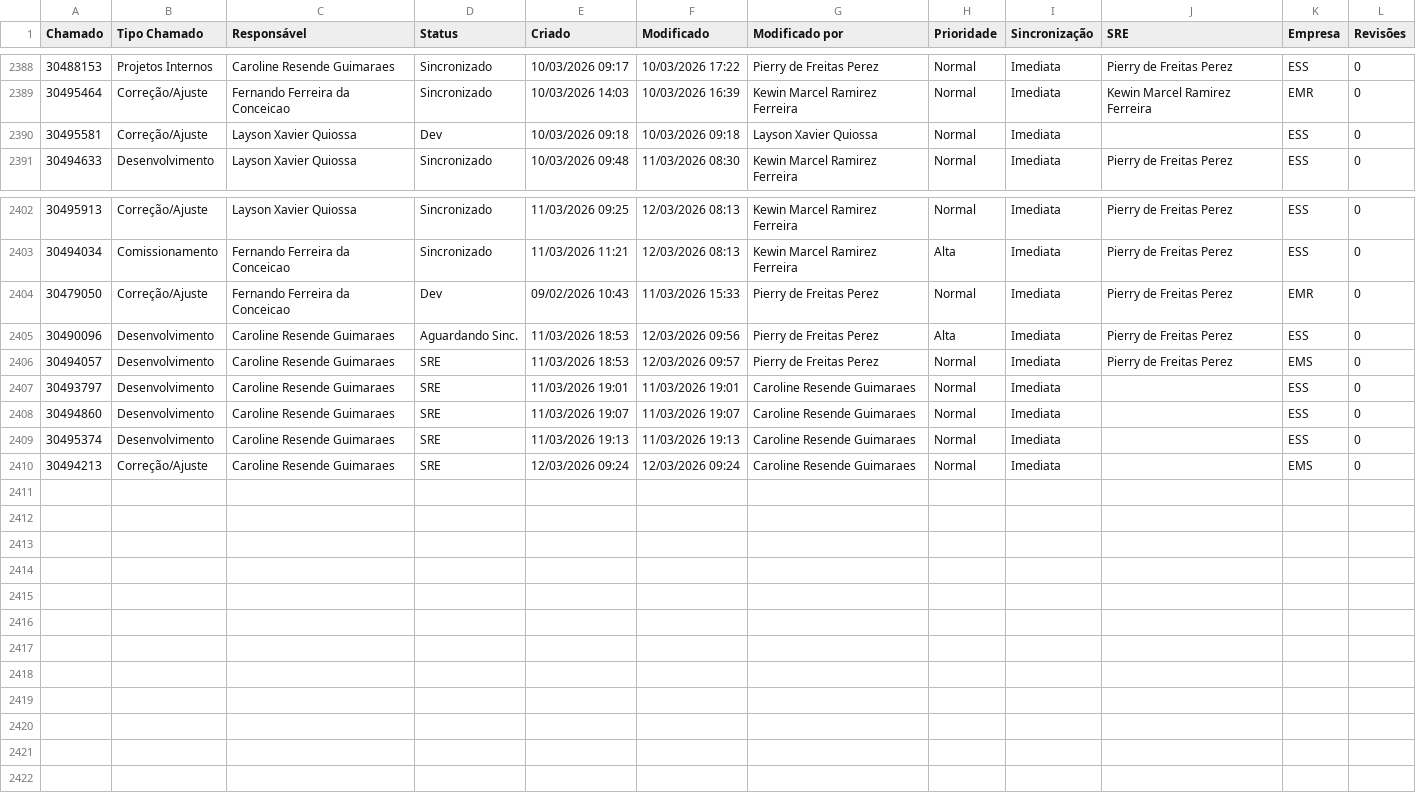
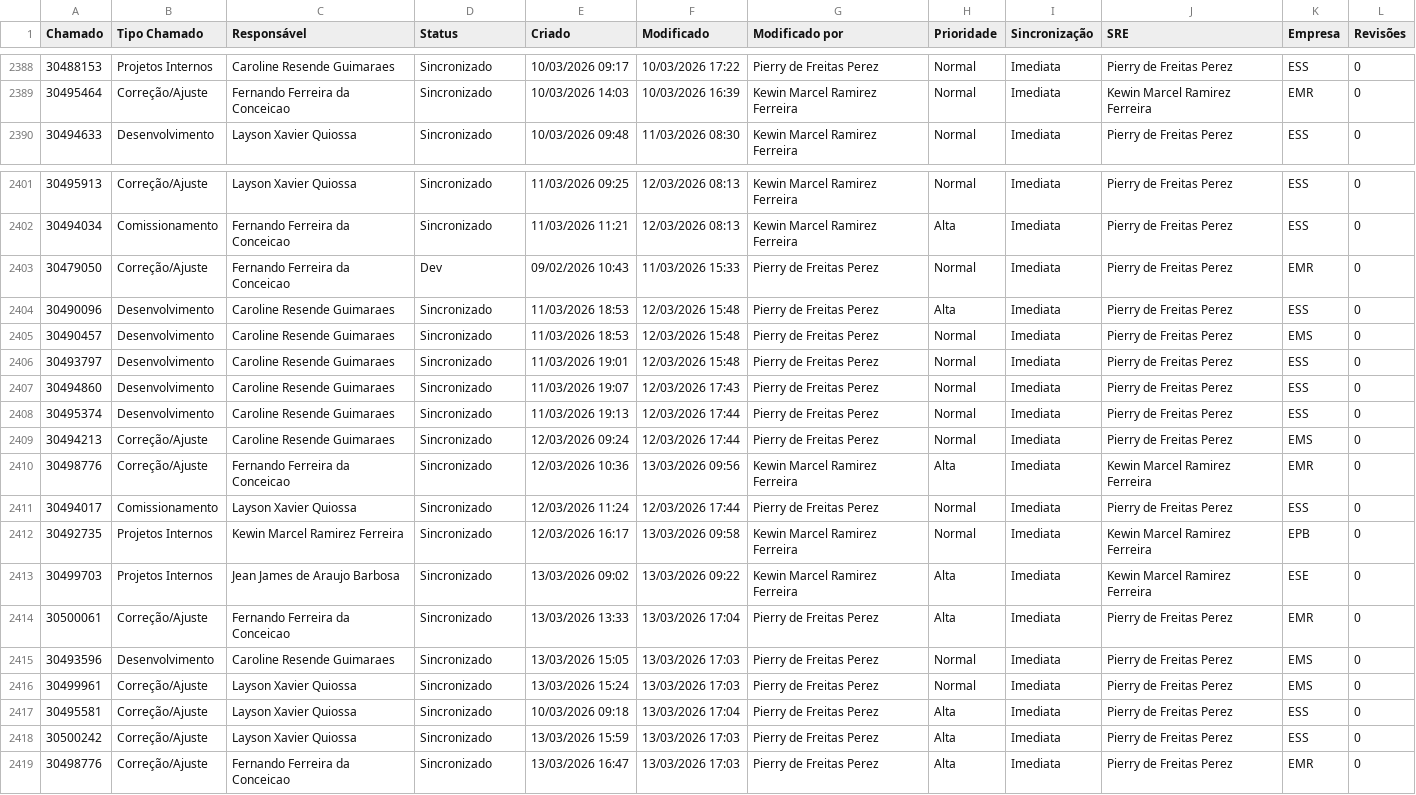
Before and after one commit to Kewin31/esteira-adms, a CSV file: data/esteira_demandas.csv, drawn as a sheet; only a part is shown, gaps mark what is left out.

Commit message:
Update esteira_demandas.csv

```diff
--- a/data/esteira_demandas.csv
+++ b/data/esteira_demandas.csv
@@ -2389,3 +2389,2 @@
 "30495464","Correção/Ajuste","Fernando Ferreira da Conceicao","Sincronizado","10/03/2026 14:03","10/03/2026 16:39","Kewin Marcel Ramirez Ferreira","Normal","Imediata","Kewin Marcel Ramirez Ferreira","EMR","0"
-"30495581","Correção/Ajuste","Layson Xavier Quiossa","Dev","10/03/2026 09:18","10/03/2026 09:18","Layson Xavier Quiossa","Normal","Imediata",,"ESS","0"
 "30494633 ","Desenvolvimento","Layson Xavier Quiossa","Sincronizado","10/03/2026 09:48","11/03/2026 08:30","Kewin Marcel Ramirez Ferreira","Normal","Imediata","Pierry de Freitas Perez","ESS","0"
@@ -2404,7 +2403,17 @@
 "30479050","Correção/Ajuste","Fernando Ferreira da Conceicao","Dev","09/02/2026 10:43","11/03/2026 15:33","Pierry de Freitas Perez","Normal","Imediata","Pierry de Freitas Perez","EMR","0"
-"30490096","Desenvolvimento","Caroline Resende Guimaraes","Aguardando Sinc.","11/03/2026 18:53","12/03/2026 09:56","Pierry de Freitas Perez","Alta","Imediata","Pierry de Freitas Perez","ESS","0"
-"30494057","Desenvolvimento","Caroline Resende Guimaraes","SRE","11/03/2026 18:53","12/03/2026 09:57","Pierry de Freitas Perez","Normal","Imediata","Pierry de Freitas Perez","EMS","0"
-"30493797","Desenvolvimento","Caroline Resende Guimaraes","SRE","11/03/2026 19:01","11/03/2026 19:01","Caroline Resende Guimaraes","Normal","Imediata",,"ESS","0"
-"30494860","Desenvolvimento","Caroline Resende Guimaraes","SRE","11/03/2026 19:07","11/03/2026 19:07","Caroline Resende Guimaraes","Normal","Imediata",,"ESS","0"
-"30495374","Desenvolvimento","Caroline Resende Guimaraes","SRE","11/03/2026 19:13","11/03/2026 19:13","Caroline Resende Guimaraes","Normal","Imediata",,"ESS","0"
-"30494213 ","Correção/Ajuste","Caroline Resende Guimaraes","SRE","12/03/2026 09:24","12/03/2026 09:24","Caroline Resende Guimaraes","Normal","Imediata",,"EMS","0"
+"30490096","Desenvolvimento","Caroline Resende Guimaraes","Sincronizado","11/03/2026 18:53","12/03/2026 15:48","Pierry de Freitas Perez","Alta","Imediata","Pierry de Freitas Perez","ESS","0"
+"30490457","Desenvolvimento","Caroline Resende Guimaraes","Sincronizado","11/03/2026 18:53","12/03/2026 15:48","Pierry de Freitas Perez","Normal","Imediata","Pierry de Freitas Perez","EMS","0"
+"30493797","Desenvolvimento","Caroline Resende Guimaraes","Sincronizado","11/03/2026 19:01","12/03/2026 15:48","Pierry de Freitas Perez","Normal","Imediata","Pierry de Freitas Perez","ESS","0"
+"30494860","Desenvolvimento","Caroline Resende Guimaraes","Sincronizado","11/03/2026 19:07","12/03/2026 17:43","Pierry de Freitas Perez","Normal","Imediata","Pierry de Freitas Perez","ESS","0"
+"30495374","Desenvolvimento","Caroline Resende Guimaraes","Sincronizado","11/03/2026 19:13","12/03/2026 17:44","Pierry de Freitas Perez","Normal","Imediata","Pierry de Freitas Perez","ESS","0"
+"30494213 ","Correção/Ajuste","Caroline Resende Guimaraes","Sincronizado","12/03/2026 09:24","12/03/2026 17:44","Pierry de Freitas Perez","Normal","Imediata","Pierry de Freitas Perez","EMS","0"
+"30498776 ","Correção/Ajuste","Fernando Ferreira da Conceicao","Sincronizado","12/03/2026 10:36","13/03/2026 09:56","Kewin Marcel Ramirez Ferreira","Alta","Imediata","Kewin Marcel Ramirez Ferreira","EMR","0"
+"30494017 ","Comissionamento","Layson Xavier Quiossa","Sincronizado","12/03/2026 11:24","12/03/2026 17:44","Pierry de Freitas Perez","Normal","Imediata","Pierry de Freitas Perez","ESS","0"
+"30492735 ","Projetos Internos","Kewin Marcel Ramirez Ferreira","Sincronizado","12/03/2026 16:17","13/03/2026 09:58","Kewin Marcel Ramirez Ferreira","Normal","Imediata","Kewin Marcel Ramirez Ferreira","EPB","0"
+"30499703","Projetos Internos","Jean James de Araujo Barbosa","Sincronizado","13/03/2026 09:02","13/03/2026 09:22","Kewin Marcel Ramirez Ferreira","Alta","Imediata","Kewin Marcel Ramirez Ferreira","ESE","0"
+"30500061","Correção/Ajuste","Fernando Ferreira da Conceicao","Sincronizado","13/03/2026 13:33","13/03/2026 17:04","Pierry de Freitas Perez","Alta","Imediata","Pierry de Freitas Perez","EMR","0"
+"30493596 ","Desenvolvimento","Caroline Resende Guimaraes","Sincronizado","13/03/2026 15:05","13/03/2026 17:03","Pierry de Freitas Perez","Normal","Imediata","Pierry de Freitas Perez","EMS","0"
+"30499961 ","Correção/Ajuste","Layson Xavier Quiossa","Sincronizado","13/03/2026 15:24","13/03/2026 17:03","Pierry de Freitas Perez","Normal","Imediata","Pierry de Freitas Perez","EMS","0"
+"30495581","Correção/Ajuste","Layson Xavier Quiossa","Sincronizado","10/03/2026 09:18","13/03/2026 17:04","Pierry de Freitas Perez","Alta","Imediata","Pierry de Freitas Perez","ESS","0"
+"30500242 ","Correção/Ajuste","Layson Xavier Quiossa","Sincronizado","13/03/2026 15:59","13/03/2026 17:03","Pierry de Freitas Perez","Alta","Imediata","Pierry de Freitas Perez","ESS","0"
+"30498776 ","Correção/Ajuste","Fernando Ferreira da Conceicao","Sincronizado","13/03/2026 16:47","13/03/2026 17:03","Pierry de Freitas Perez","Alta","Imediata","Pierry de Freitas Perez","EMR","0"
```
